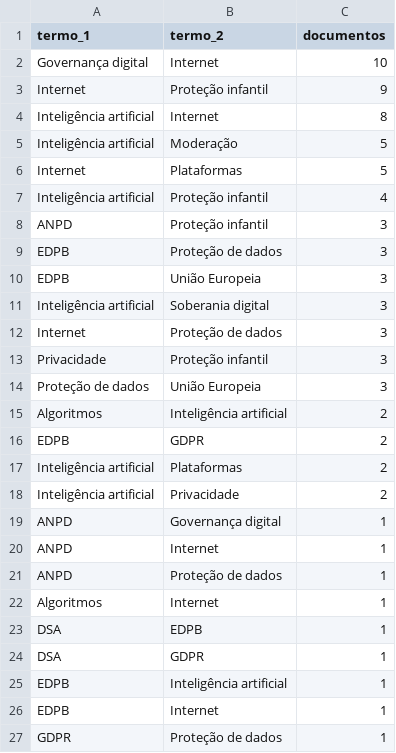
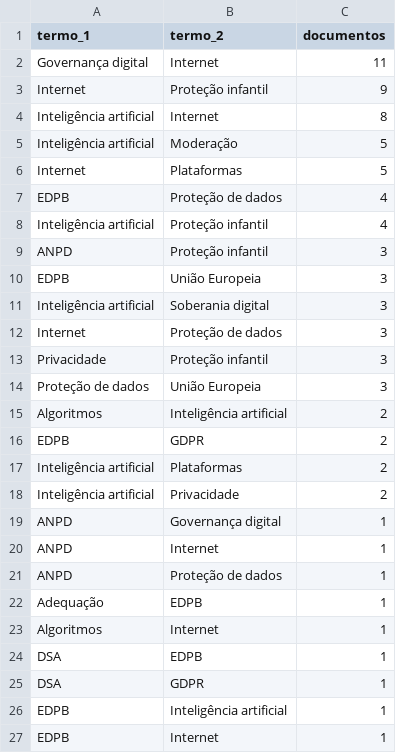
Before and after one commit to anamacao/FAPESP-PIBIC-scrapping, a CSV file: reports/curadoria/latest/scrapers/coocorrencias.csv, drawn as a sheet; only a part is shown; the shorter side is filled out with more unchanged rows.

```diff
--- a/reports/curadoria/latest/scrapers/coocorrencias.csv
+++ b/reports/curadoria/latest/scrapers/coocorrencias.csv
@@ -1,3 +1,3 @@
 termo_1,termo_2,documentos
-Governança digital,Internet,10
+Governança digital,Internet,11
 Internet,Proteção infantil,9
@@ -6,5 +6,5 @@ Inteligência artificial,Moderação,5
 Internet,Plataformas,5
+EDPB,Proteção de dados,4
 Inteligência artificial,Proteção infantil,4
 ANPD,Proteção infantil,3
-EDPB,Proteção de dados,3
 EDPB,União Europeia,3
@@ -21,2 +21,3 @@ ANPD,Internet,1
 ANPD,Proteção de dados,1
+Adequação,EDPB,1
 Algoritmos,Internet,1
```
Also changed, not shown: data/analysis/evidencias_tematicas.csv, reports/curadoria/latest/coocorrencias_jaccard.csv, 32 other files.
